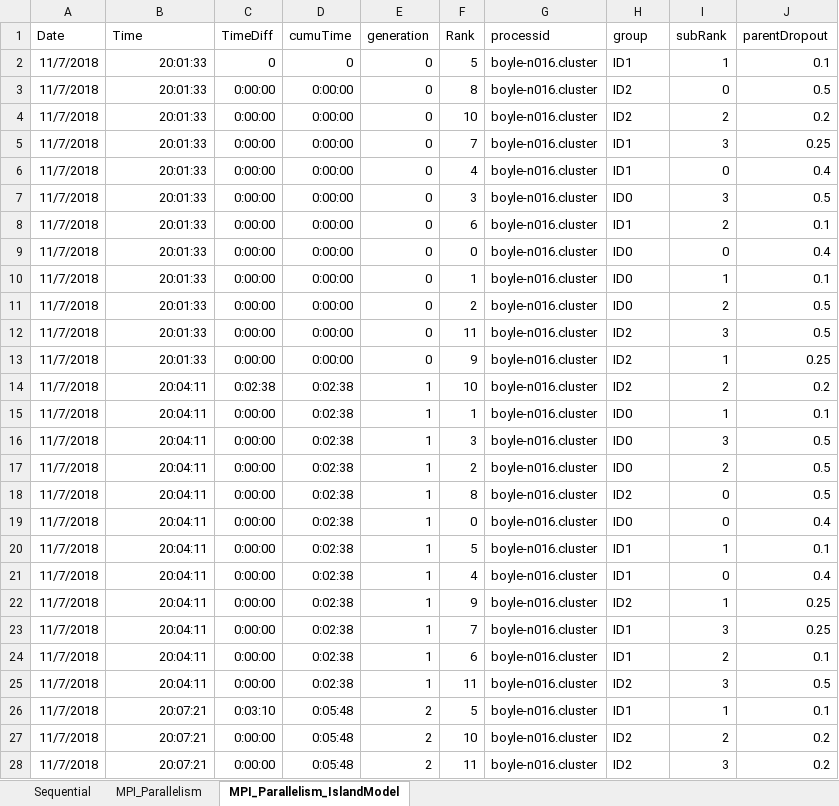
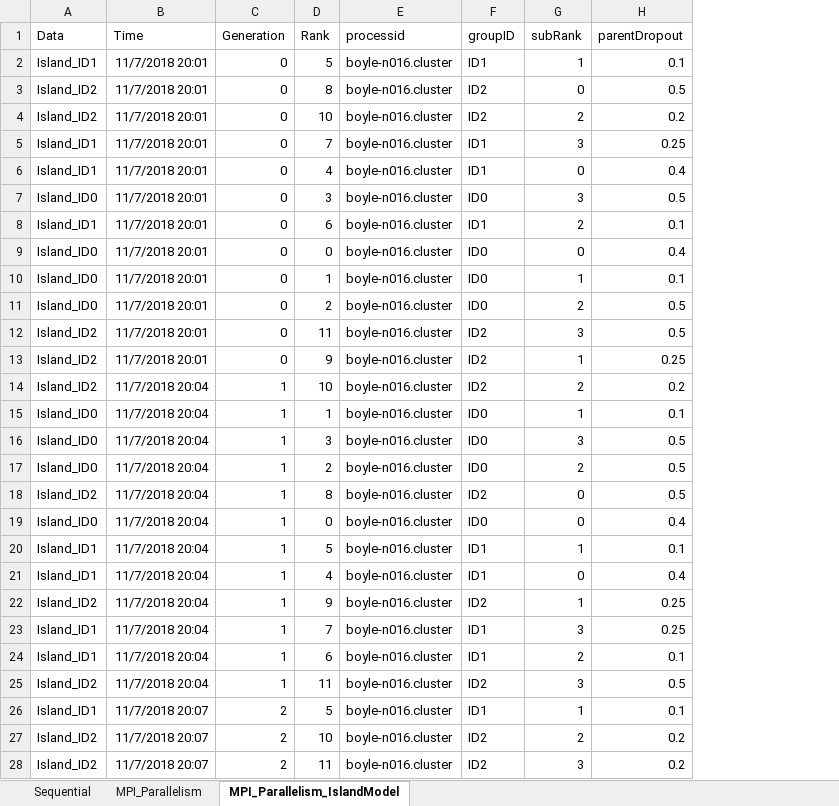
Before and after one commit to bhatnags/NeuralNetworkOptimization_EETO, an Excel workbook: ResultAnalysis/Data.xlsx, sheet MPI_Parallelism_IslandModel, drawn as a sheet; only a part is shown; values as stored, in another font and other column widths than the file's, no borders; removed rows and columns are numbered as before the commit, all else as after; the diff covers the shown part only; the diff names each change by its address in the sheet, - before the commit and + after, or states it on an @@ line.

Commit message:
Update results

```diff
--- a/ResultAnalysis/Data.xlsx (sheet MPI_Parallelism_IslandModel)
+++ b/ResultAnalysis/Data.xlsx (sheet MPI_Parallelism_IslandModel)
-column A (Date), rows 2-28: all 11/7/2018
+column A (Data), rows 2-28: Island_ID1 | Island_ID2 | Island_ID2 | Island_ID1 | Island_ID1 | Island_ID0 | Island_ID1 | Island_ID0 | Island_ID0 | Island_ID0 | Island_ID2 | Island_ID2 | Island_ID2 | Island_ID0 | Island_ID0 | Island_ID0 | Island_ID2 | Island_ID0 | Island_ID1 | Island_ID1 | Island_ID2 | Island_ID1 | Island_ID1 | Island_ID2 | Island_ID1 | Island_ID2 | Island_ID2
-column C (TimeDiff), rows 2-28: 0 | 0:00:00 | 0:00:00 | 0:00:00 | 0:00:00 | 0:00:00 | 0:00:00 | 0:00:00 | 0:00:00 | 0:00:00 | 0:00:00 | 0:00:00 | 0:02:38 | 0:00:00 | 0:00:00 | 0:00:00 | 0:00:00 | 0:00:00 | 0:00:00 | 0:00:00 | 0:00:00 | 0:00:00 | 0:00:00 | 0:00:00 | 0:03:10 | 0:00:00 | 0:00:00
-column D (cumuTime), rows 2-28: 0 | 0:00:00 | 0:00:00 | 0:00:00 | 0:00:00 | 0:00:00 | 0:00:00 | 0:00:00 | 0:00:00 | 0:00:00 | 0:00:00 | 0:00:00 | 0:02:38 | 0:02:38 | 0:02:38 | 0:02:38 | 0:02:38 | 0:02:38 | 0:02:38 | 0:02:38 | 0:02:38 | 0:02:38 | 0:02:38 | 0:02:38 | 0:05:48 | 0:05:48 | 0:05:48
-C1: generation
+C1: Generation
-F1: group
+F1: groupID
-B2:B13 (Time): 20:01:33
+B2:B13 (Time): 11/7/2018 20:01
-B14:B25 (Time): 20:04:11
+B14:B25 (Time): 11/7/2018 20:04
-B26:B28 (Time): 20:07:21
+B26:B28 (Time): 11/7/2018 20:07
```
Also changed, not shown: 273 edited cells elsewhere in this sheet, 3 other files.
